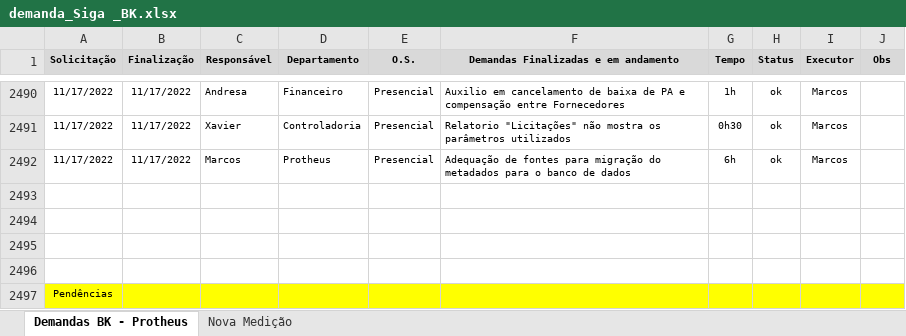
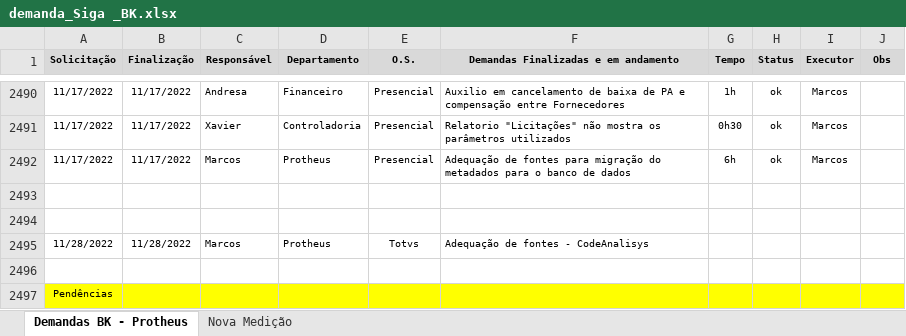
Before and after one commit to marcos-abrahao/bk, an Excel workbook: demanda_Siga _BK.xlsx, sheet Demandas BK - Protheus, drawn as a sheet; only a part is shown, gaps mark what is left out; values as stored, in another font and other column widths than the file's, no borders; the diff names each change by its address in the sheet, - before the commit and + after, or states it on an @@ line.

Commit message:
Correções CodeAnalisys

```diff
--- a/demanda_Siga _BK.xlsx (sheet Demandas BK - Protheus)
+++ b/demanda_Siga _BK.xlsx (sheet Demandas BK - Protheus)
-row 2495: (empty)
+row 2495: 11/28/2022 | 11/28/2022 | Marcos | Protheus | Totvs | Adequação de fontes - CodeAnalisys
```
Also changed, not shown: 27 other files.
